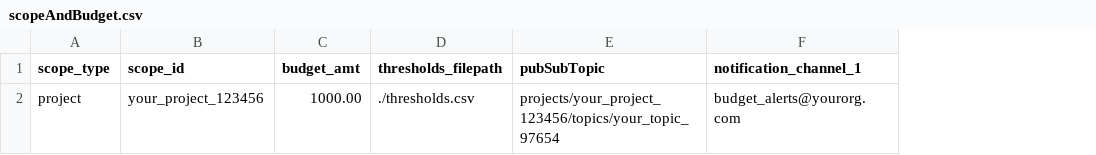
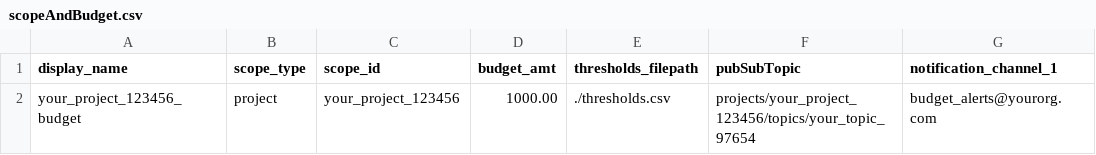
Before and after one commit to bangerkuwranger/gcp-create-budgets-from-csv, a CSV file: example/scopeAndBudget.csv, drawn as a sheet; only a part is shown; the diff names each change by its address in the sheet, - before the commit and + after, or states it on an @@ line.

Commit message:
More work...
Added string randomization to budget name, added some shell methods for testing, can now test csv ingest and internal budget class.

```diff
--- a/example/scopeAndBudget.csv
+++ b/example/scopeAndBudget.csv
+column A (display_name), row 2: your_project_123456_budget
```
Also changed, not shown: 5 other files.
